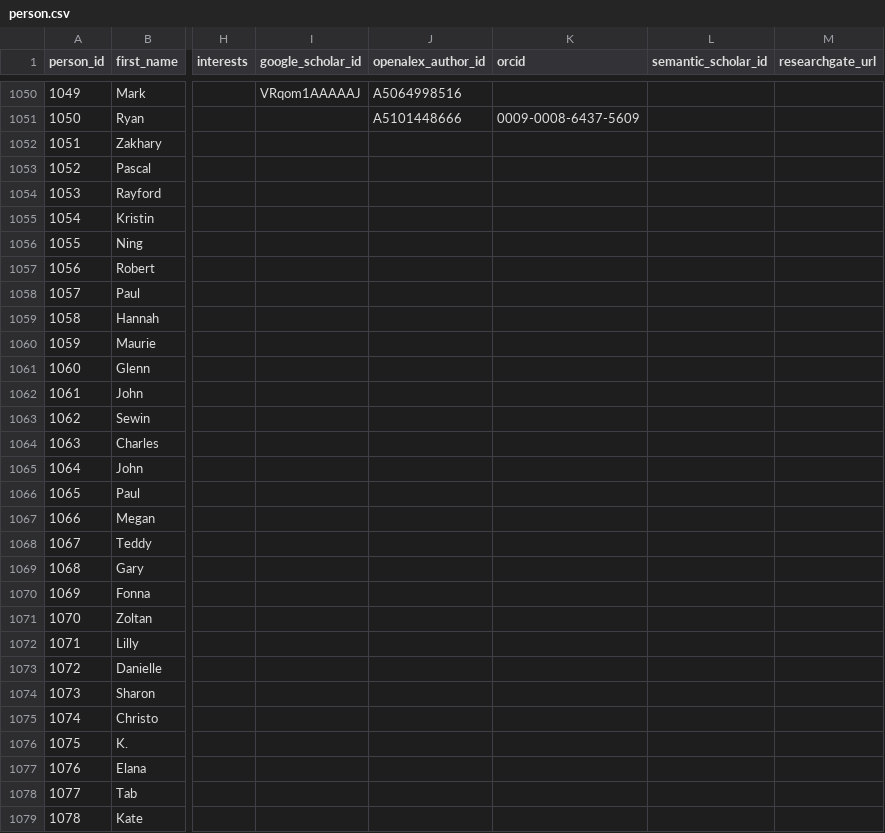
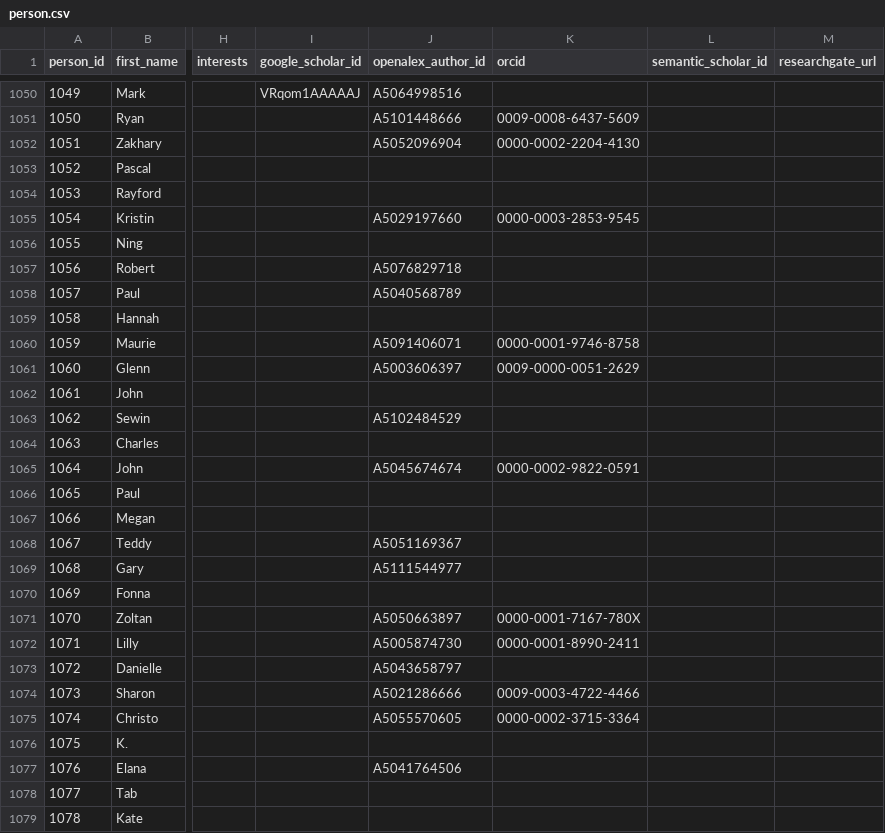
Before and after one commit to aakarner/planning-citation-metrics, a CSV file: data/roster/person.csv, drawn as a sheet; only a part is shown, gaps mark what is left out; the diff covers the shown part only; the diff names each change by its address in the sheet, - before the commit and + after, or states it on an @@ line.

```diff
--- a/data/roster/person.csv
+++ b/data/roster/person.csv
-J1052 (openalex_author_id): (empty)
+J1052 (openalex_author_id): A5052096904
-K1052 (orcid): (empty)
+K1052 (orcid): 0000-0002-2204-4130
-J1055 (openalex_author_id): (empty)
+J1055 (openalex_author_id): A5029197660
-K1055 (orcid): (empty)
+K1055 (orcid): 0000-0003-2853-9545
-J1057 (openalex_author_id): (empty)
+J1057 (openalex_author_id): A5076829718
-J1058 (openalex_author_id): (empty)
+J1058 (openalex_author_id): A5040568789
-J1060 (openalex_author_id): (empty)
+J1060 (openalex_author_id): A5091406071
-K1060 (orcid): (empty)
+K1060 (orcid): 0000-0001-9746-8758
-J1061 (openalex_author_id): (empty)
+J1061 (openalex_author_id): A5003606397
-K1061 (orcid): (empty)
+K1061 (orcid): 0009-0000-0051-2629
-J1063 (openalex_author_id): (empty)
+J1063 (openalex_author_id): A5102484529
-J1065 (openalex_author_id): (empty)
+J1065 (openalex_author_id): A5045674674
-K1065 (orcid): (empty)
+K1065 (orcid): 0000-0002-9822-0591
-J1068 (openalex_author_id): (empty)
+J1068 (openalex_author_id): A5051169367
-J1069 (openalex_author_id): (empty)
+J1069 (openalex_author_id): A5111544977
-J1071 (openalex_author_id): (empty)
+J1071 (openalex_author_id): A5050663897
-K1071 (orcid): (empty)
+K1071 (orcid): 0000-0001-7167-780X
-J1072 (openalex_author_id): (empty)
+J1072 (openalex_author_id): A5005874730
-K1072 (orcid): (empty)
+K1072 (orcid): 0000-0001-8990-2411
-J1073 (openalex_author_id): (empty)
+J1073 (openalex_author_id): A5043658797
-J1074 (openalex_author_id): (empty)
+J1074 (openalex_author_id): A5021286666
-K1074 (orcid): (empty)
+K1074 (orcid): 0009-0003-4722-4466
-J1075 (openalex_author_id): (empty)
+J1075 (openalex_author_id): A5055570605
-K1075 (orcid): (empty)
+K1075 (orcid): 0000-0002-3715-3364
-J1077 (openalex_author_id): (empty)
+J1077 (openalex_author_id): A5041764506
```
Also changed, not shown: 23 edited cells elsewhere in this file, 3 other files.
